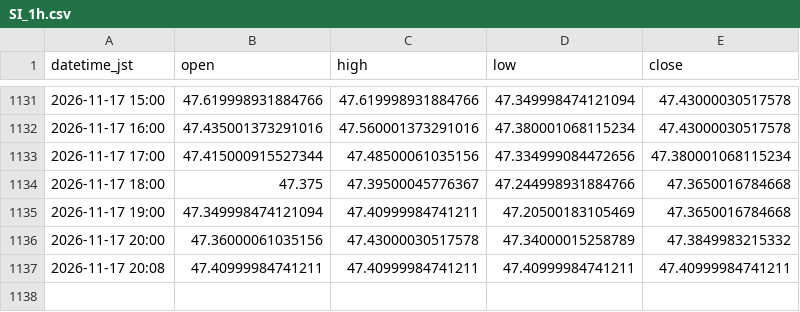
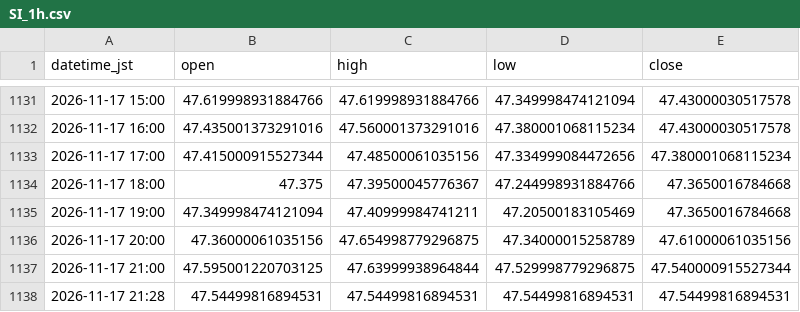
Before and after one commit to higano-com/project-fx, a CSV file: data/silver/SI_1h.csv, drawn as a sheet; only a part is shown, gaps mark what is left out.

```diff
--- a/data/silver/SI_1h.csv
+++ b/data/silver/SI_1h.csv
@@ -1135,3 +1135,4 @@ datetime_jst,open,high,low,close
 2026-11-17 19:00,47.349998474121094,47.40999984741211,47.20500183105469,47.3650016784668
-2026-11-17 20:00,47.36000061035156,47.43000030517578,47.34000015258789,47.3849983215332
-2026-11-17 20:08,47.40999984741211,47.40999984741211,47.40999984741211,47.40999984741211
+2026-11-17 20:00,47.36000061035156,47.654998779296875,47.34000015258789,47.61000061035156
+2026-11-17 21:00,47.595001220703125,47.63999938964844,47.529998779296875,47.540000915527344
+2026-11-17 21:28,47.54499816894531,47.54499816894531,47.54499816894531,47.54499816894531
```
Also changed, not shown: data/silver/SI_1day.csv, data/silver/SI_5min.csv, 2 other files.
